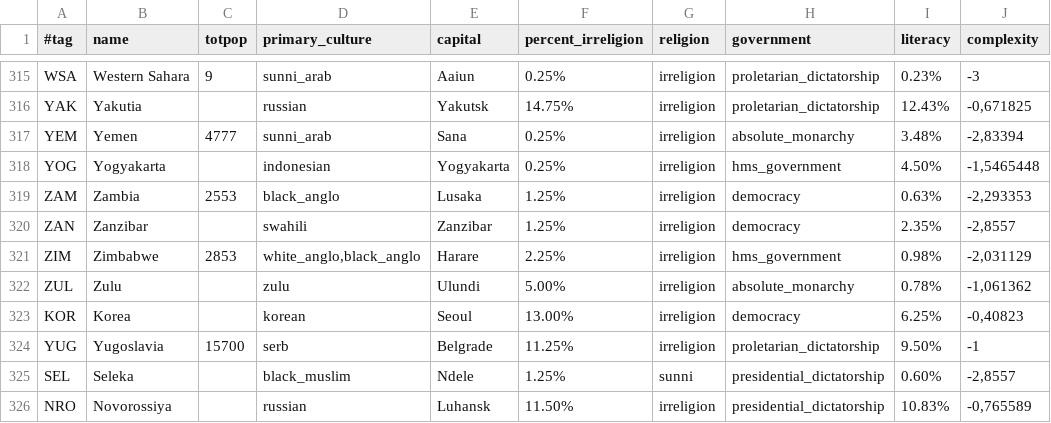
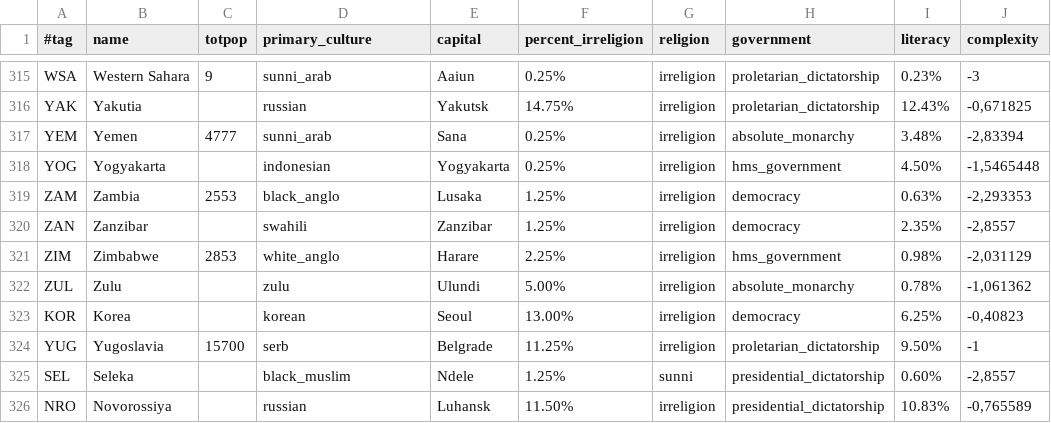
Before and after one commit to simsulla/nwomod, a CSV file: NWO/doc/common_countries_1946.csv, drawn as a sheet; only a part is shown, gaps mark what is left out; the diff names each change by its address in the sheet, - before the commit and + after, or states it on an @@ line.

```diff
--- a/NWO/doc/common_countries_1946.csv
+++ b/NWO/doc/common_countries_1946.csv
-D321 (primary_culture): white_anglo,black_anglo
+D321 (primary_culture): white_anglo
```
Also changed, not shown: NWO/doc/common_countries_1992.csv, NWO/doc/history_pops_1946.csv, 4 other files.
